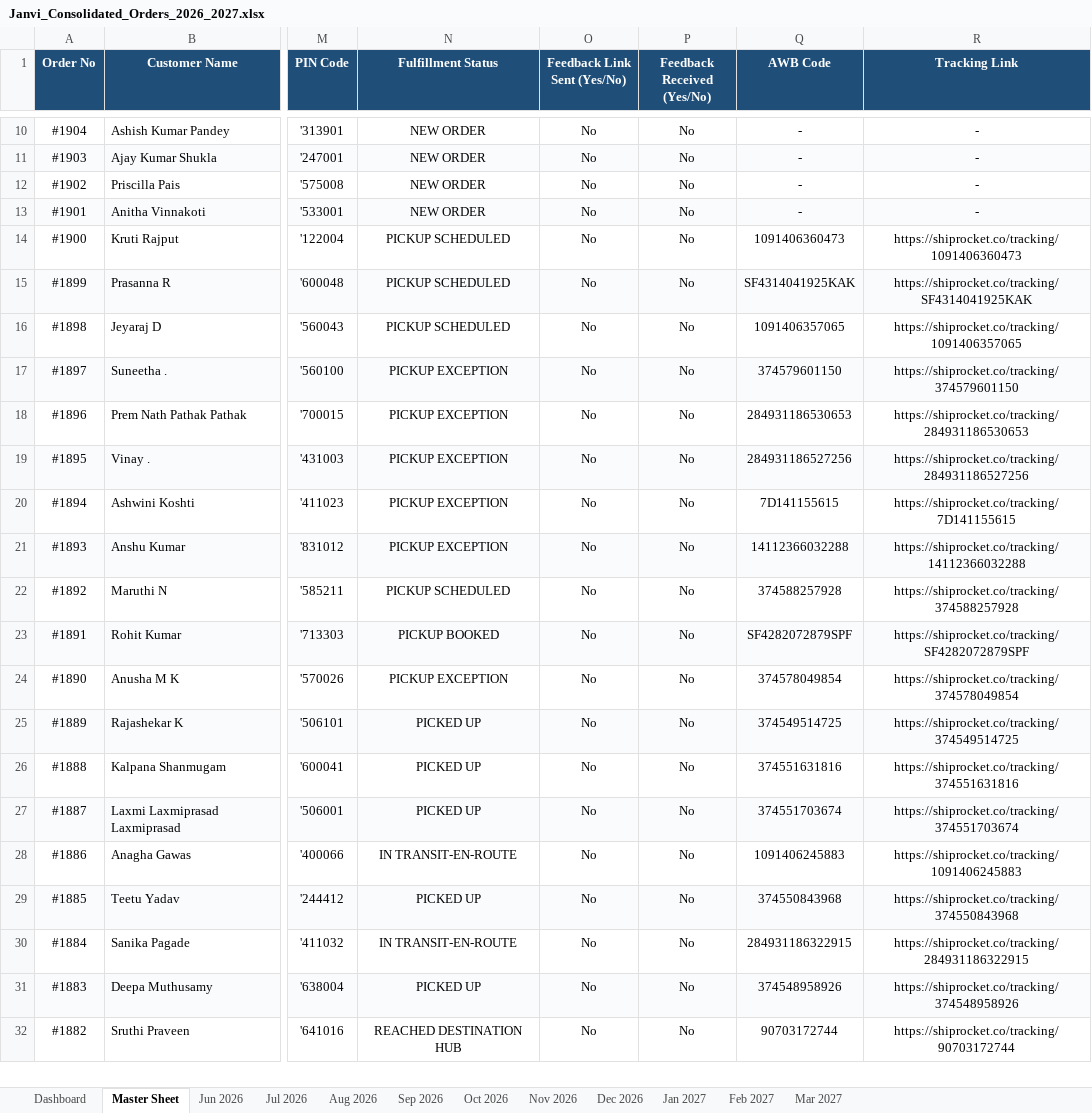
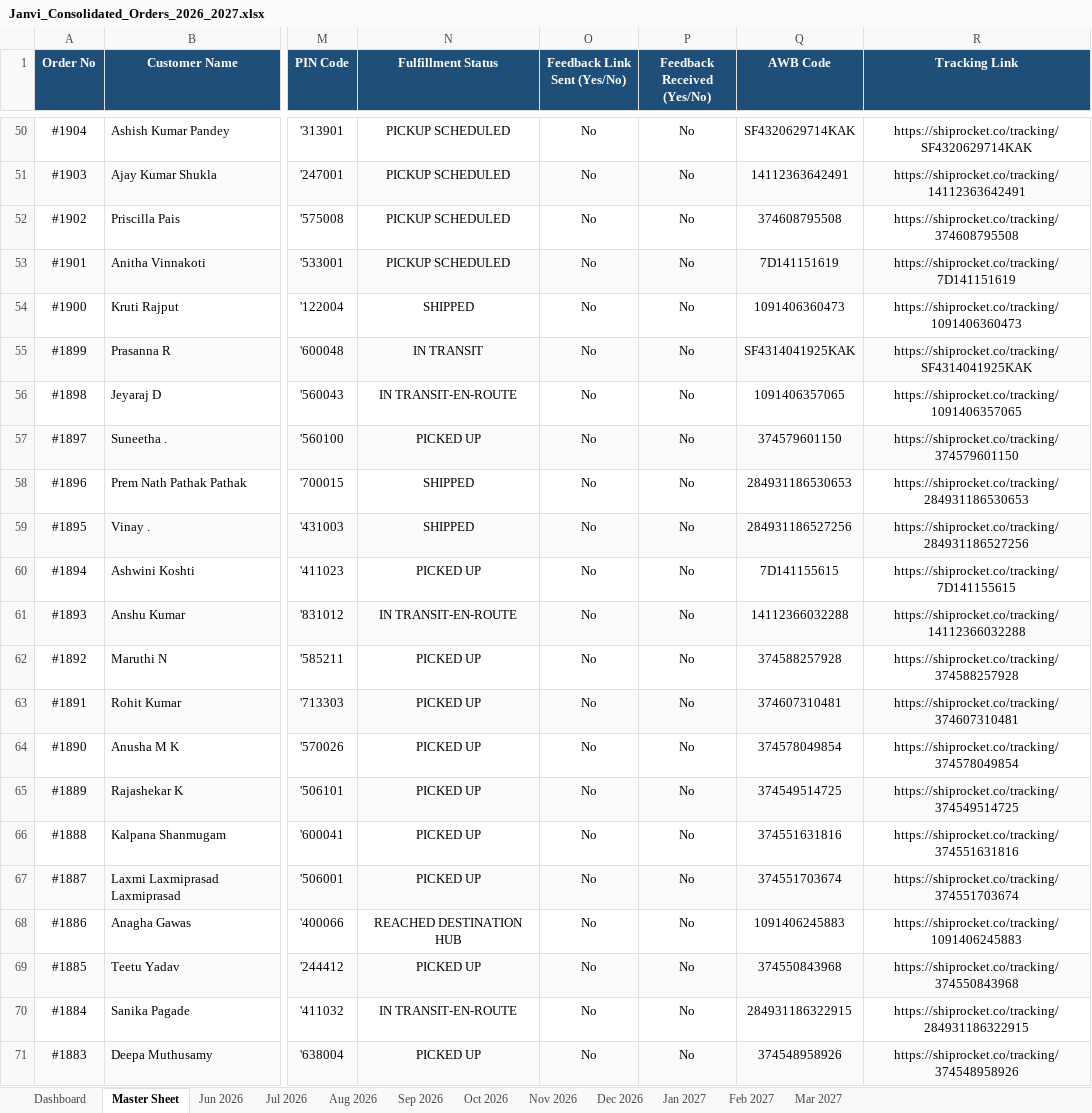
Before and after one commit to nrm-web/JANVI-AIKA-Website-Orders, an Excel workbook: Janvi_Consolidated_Orders_2026_2027.xlsx, sheet Master Sheet, drawn as a sheet; only a part is shown, gaps mark what is left out; the shorter side is filled out with more unchanged rows; values as stored, in another font and other column widths than the file's, no borders; addresses are those after the commit; the diff covers the shown part only; the diff names each change by its address in the sheet, - before the commit and + after, or states it on an @@ line.

Commit message:
Auto-update consolidated order data and 4see Magic Dashboard Master file

```diff
--- a/Janvi_Consolidated_Orders_2026_2027.xlsx (sheet Master Sheet)
+++ b/Janvi_Consolidated_Orders_2026_2027.xlsx (sheet Master Sheet)
-N50:N53 (Fulfillment Status): NEW ORDER
+N50:N53 (Fulfillment Status): PICKUP SCHEDULED
-Q50 (AWB Code): -
+Q50 (AWB Code): SF4320629714KAK
-R50 (Tracking Link): -
+R50 (Tracking Link): https://shiprocket.co/tracking/SF4320629714KAK
-Q51 (AWB Code): -
+Q51 (AWB Code): 14112363642491
-R51 (Tracking Link): -
+R51 (Tracking Link): https://shiprocket.co/tracking/14112363642491
-Q52 (AWB Code): -
+Q52 (AWB Code): 374608795508
-R52 (Tracking Link): -
+R52 (Tracking Link): https://shiprocket.co/tracking/374608795508
-Q53 (AWB Code): -
+Q53 (AWB Code): 7D141151619
-R53 (Tracking Link): -
+R53 (Tracking Link): https://shiprocket.co/tracking/7D141151619
-N54 (Fulfillment Status): PICKUP SCHEDULED
+N54 (Fulfillment Status): SHIPPED
-N55 (Fulfillment Status): PICKUP SCHEDULED
+N55 (Fulfillment Status): IN TRANSIT
-N56 (Fulfillment Status): PICKUP SCHEDULED
+N56 (Fulfillment Status): IN TRANSIT-EN-ROUTE
-N57 (Fulfillment Status): PICKUP EXCEPTION
+N57 (Fulfillment Status): PICKED UP
-N58:N59 (Fulfillment Status): PICKUP EXCEPTION
+N58:N59 (Fulfillment Status): SHIPPED
-N60 (Fulfillment Status): PICKUP EXCEPTION
+N60 (Fulfillment Status): PICKED UP
-N61 (Fulfillment Status): PICKUP EXCEPTION
+N61 (Fulfillment Status): IN TRANSIT-EN-ROUTE
-N62 (Fulfillment Status): PICKUP SCHEDULED
+N62 (Fulfillment Status): PICKED UP
-N63 (Fulfillment Status): PICKUP BOOKED
+N63 (Fulfillment Status): PICKED UP
-Q63 (AWB Code): SF4282072879SPF
+Q63 (AWB Code): 374607310481
-R63 (Tracking Link): https://shiprocket.co/tracking/SF4282072879SPF
+R63 (Tracking Link): https://shiprocket.co/tracking/374607310481
-N64 (Fulfillment Status): PICKUP EXCEPTION
+N64 (Fulfillment Status): PICKED UP
-N68 (Fulfillment Status): IN TRANSIT-EN-ROUTE
+N68 (Fulfillment Status): REACHED DESTINATION HUB
```
Also changed, not shown: 40 added rows and 219 edited cells elsewhere in this sheet, sheet Oct 2026, sheet Dashboard, sheet Sep 2026, Janvi_4see_Magic_Dashboard_Master.xlsx, 1 other file.
